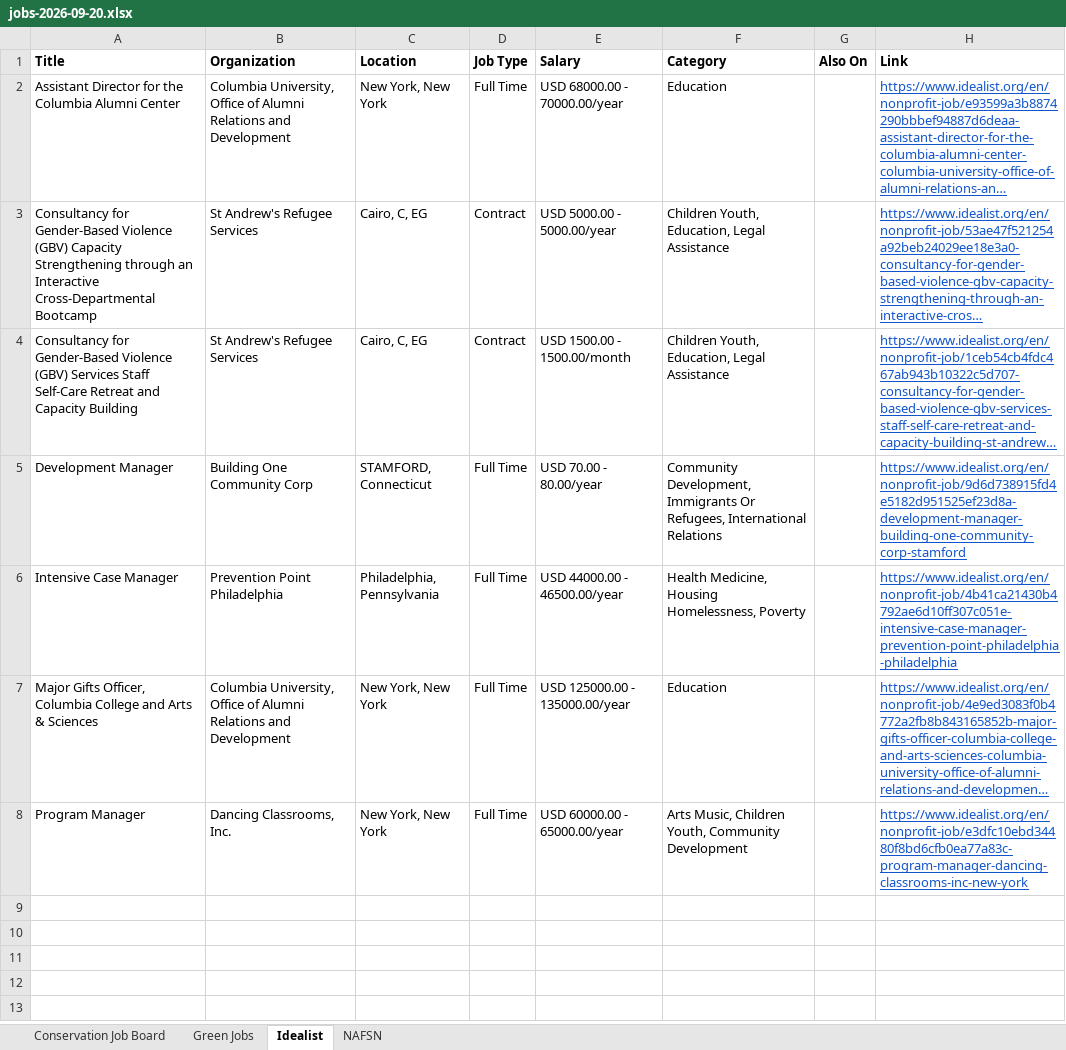
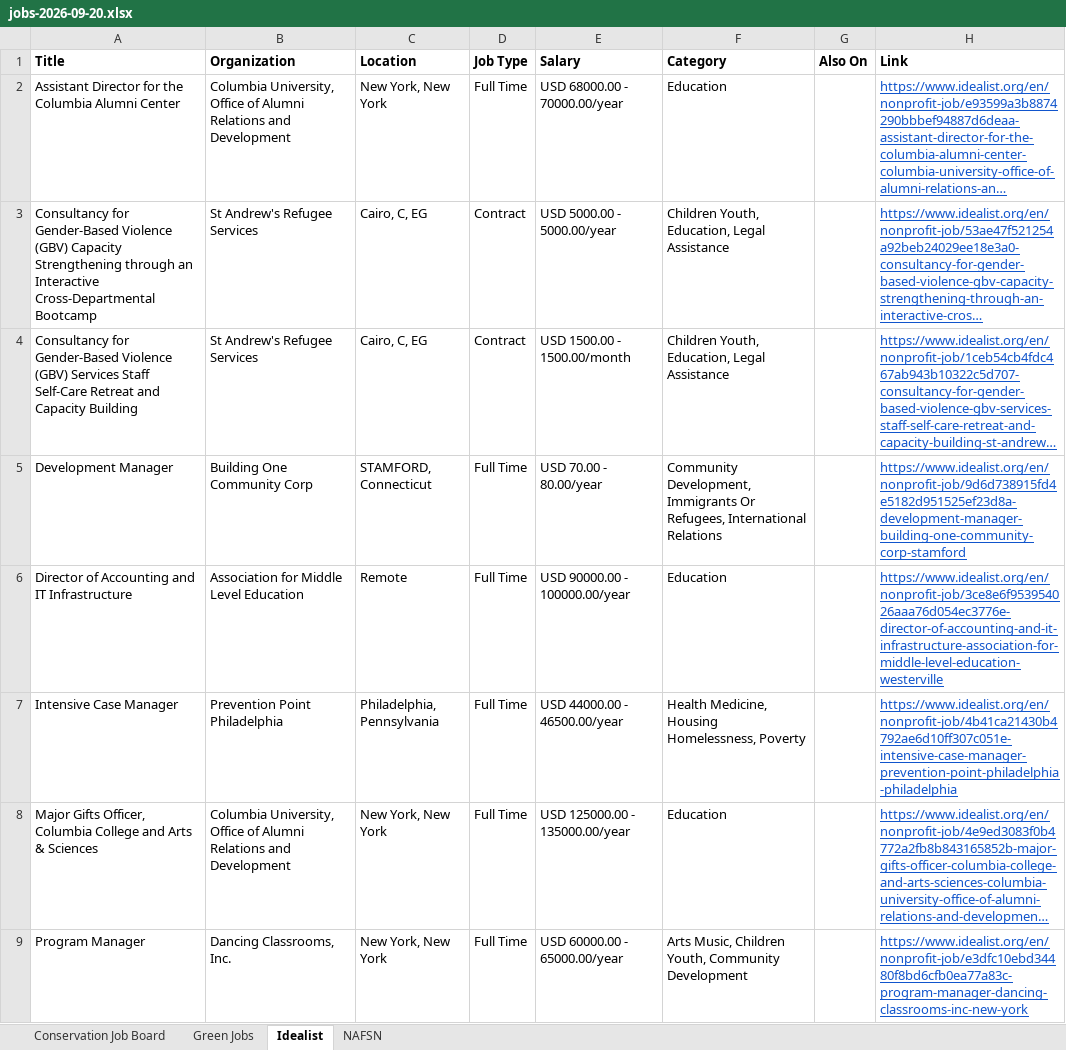
Before and after one commit to dchandarana07/jobs-digest, an Excel workbook: docs/xlsx/jobs-2026-09-20.xlsx, sheet Idealist, drawn as a sheet; long unchanged cells end in …; values as stored, in another font and other column widths than the file's, no borders; the diff names each change by its address in the sheet, - before the commit and + after, or states it on an @@ line.

```diff
--- a/docs/xlsx/jobs-2026-09-20.xlsx (sheet Idealist)
+++ b/docs/xlsx/jobs-2026-09-20.xlsx (sheet Idealist)
+row 6: Director of Accounting and IT Infrastructure | Association for Middle Level Education | Remote | Full Time | USD 90000.00 - 100000.00/year | Education |  | https://www.idealist.org/en/nonprofit-job/3ce8e6f953954026aaa76d054ec3776e-director-of-accounting-and-it-infrastructure-association-for-middle-level-education-westerville
```
Also changed, not shown: 4 other files.
